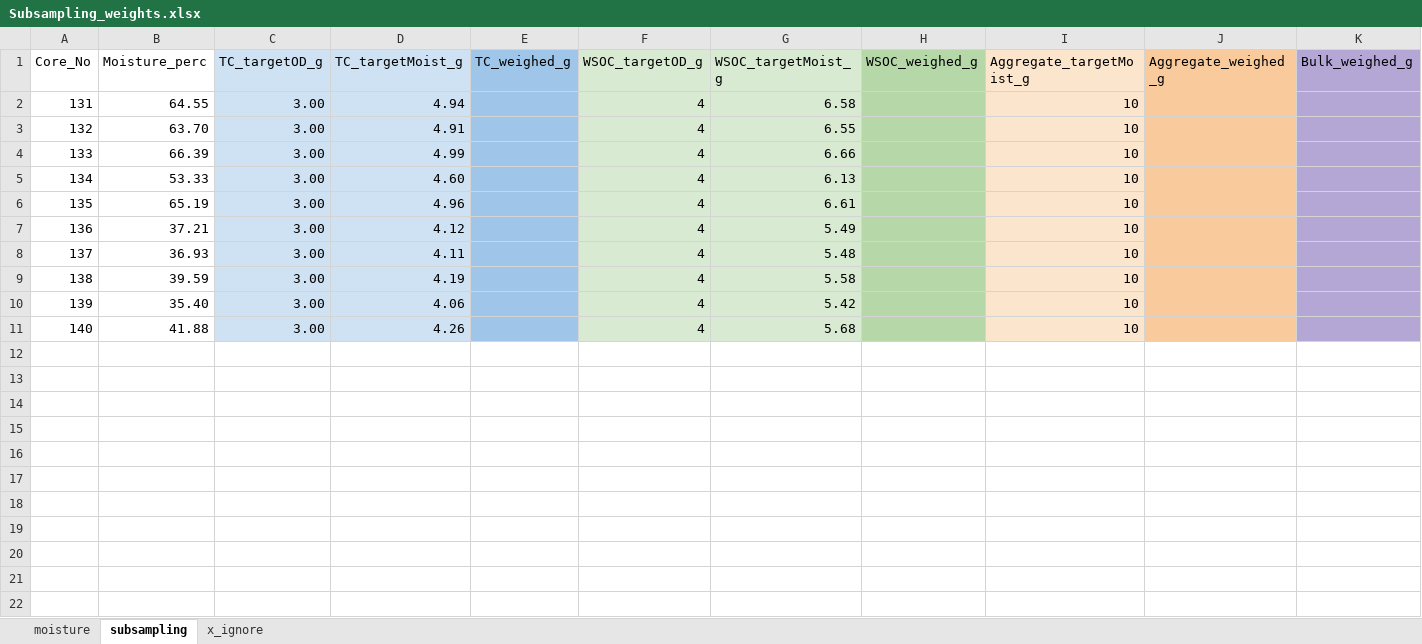
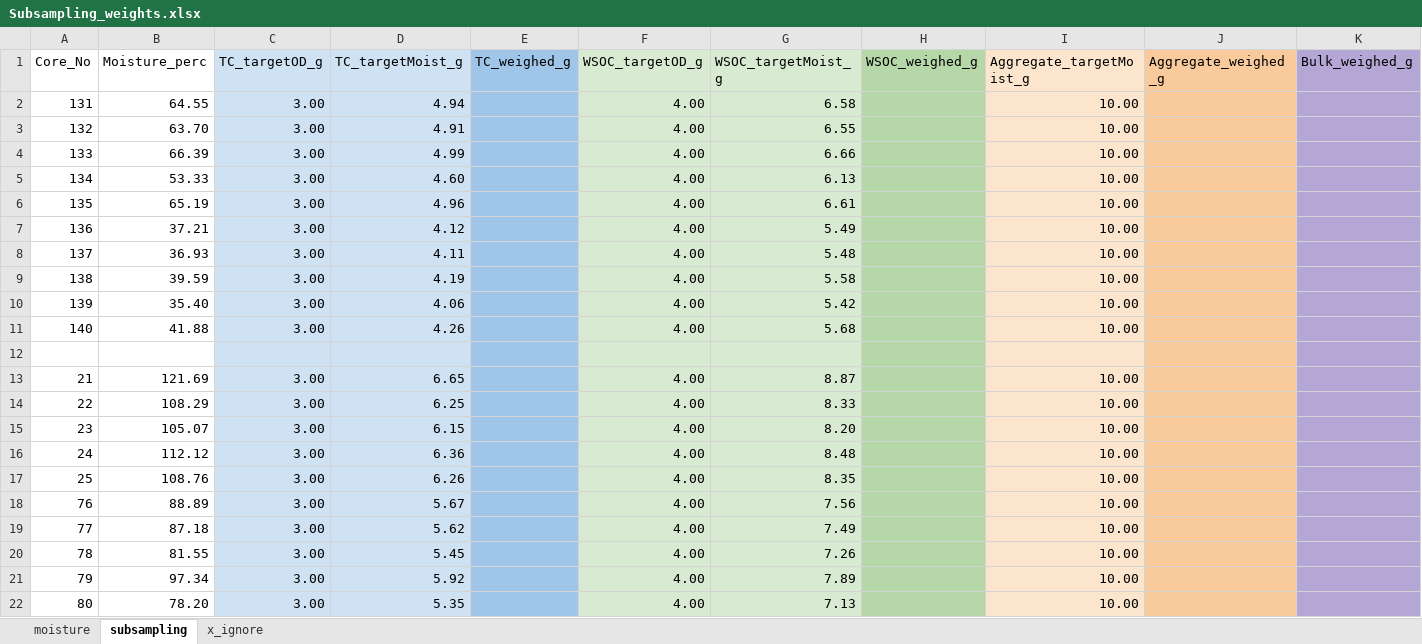
Before and after one commit to kaizadp/hysteresis_and_soil_carbon, an Excel workbook: data/Subsampling_weights.xlsx, sheet subsampling, drawn as a sheet; values as stored, in another font and other column widths than the file's, no borders; charts and pictures not drawn; the diff names each change by its address in the sheet, - before the commit and + after, or states it on an @@ line.

Commit message:
data entry

```diff
--- a/data/Subsampling_weights.xlsx (sheet subsampling)
+++ b/data/Subsampling_weights.xlsx (sheet subsampling)
-F2:F11 (WSOC_targetOD_g): 4
+F2:F11 (WSOC_targetOD_g): 4.00
-I2:I11 (Aggregate_targetMoist_g): 10
+I2:I11 (Aggregate_targetMoist_g): 10.00
+row 12: (empty)
+row 13: 21 | 121.69 | 3.00 | 6.65 |  | 4.00 | 8.87 |  | 10.00
+row 14: 22 | 108.29 | 3.00 | 6.25 |  | 4.00 | 8.33 |  | 10.00
+row 15: 23 | 105.07 | 3.00 | 6.15 |  | 4.00 | 8.20 |  | 10.00
+row 16: 24 | 112.12 | 3.00 | 6.36 |  | 4.00 | 8.48 |  | 10.00
+row 17: 25 | 108.76 | 3.00 | 6.26 |  | 4.00 | 8.35 |  | 10.00
+row 18: 76 | 88.89 | 3.00 | 5.67 |  | 4.00 | 7.56 |  | 10.00
+row 19: 77 | 87.18 | 3.00 | 5.62 |  | 4.00 | 7.49 |  | 10.00
+row 20: 78 | 81.55 | 3.00 | 5.45 |  | 4.00 | 7.26 |  | 10.00
+row 21: 79 | 97.34 | 3.00 | 5.92 |  | 4.00 | 7.89 |  | 10.00
+row 22: 80 | 78.20 | 3.00 | 5.35 |  | 4.00 | 7.13 |  | 10.00
```
Also changed, not shown: sheet moisture, data/Core_weights.xlsx, 4 other files.
